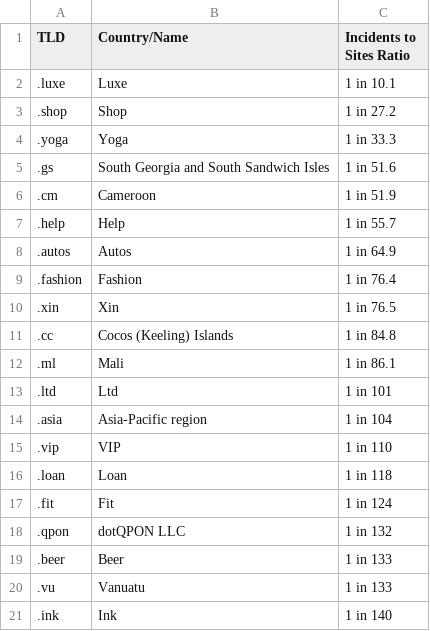
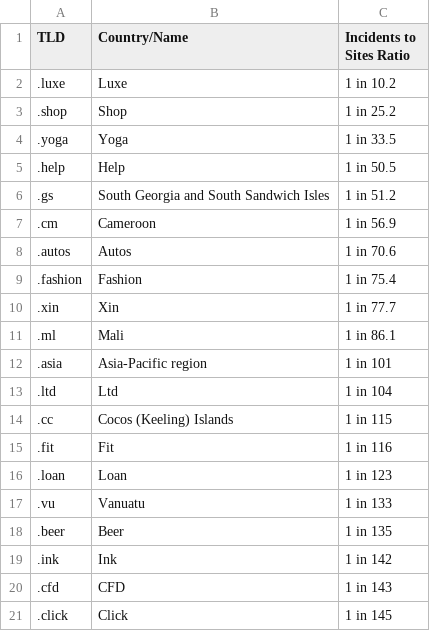
Before and after one commit to cyb3rmik3/Hunting-Lists, a CSV file: netcraft-tlds.csv, drawn as a sheet.

```diff
--- a/netcraft-tlds.csv
+++ b/netcraft-tlds.csv
@@ -1,21 +1,21 @@
 TLD,Country/Name,Incidents to Sites Ratio
-.luxe,Luxe,1 in 10.1
-.shop,Shop,1 in 27.2
-.yoga,Yoga,1 in 33.3
-.gs,South Georgia and South Sandwich Isles,1 in 51.6
-.cm,Cameroon,1 in 51.9
-.help,Help,1 in 55.7
-.autos,Autos,1 in 64.9
-.fashion,Fashion,1 in 76.4
-.xin,Xin,1 in 76.5
-.cc,Cocos (Keeling) Islands,1 in 84.8
+.luxe,Luxe,1 in 10.2
+.shop,Shop,1 in 25.2
+.yoga,Yoga,1 in 33.5
+.help,Help,1 in 50.5
+.gs,South Georgia and South Sandwich Isles,1 in 51.2
+.cm,Cameroon,1 in 56.9
+.autos,Autos,1 in 70.6
+.fashion,Fashion,1 in 75.4
+.xin,Xin,1 in 77.7
 .ml,Mali,1 in 86.1
-.ltd,Ltd,1 in 101
-.asia,Asia-Pacific region,1 in 104
-.vip,VIP,1 in 110
-.loan,Loan,1 in 118
-.fit,Fit,1 in 124
-.qpon,dotQPON LLC,1 in 132
-.beer,Beer,1 in 133
+.asia,Asia-Pacific region,1 in 101
+.ltd,Ltd,1 in 104
+.cc,Cocos (Keeling) Islands,1 in 115
+.fit,Fit,1 in 116
+.loan,Loan,1 in 123
 .vu,Vanuatu,1 in 133
-.ink,Ink,1 in 140
+.beer,Beer,1 in 135
+.ink,Ink,1 in 142
+.cfd,CFD,1 in 143
+.click,Click,1 in 145
```
Also changed, not shown: 2 other files.
